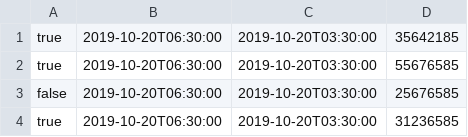
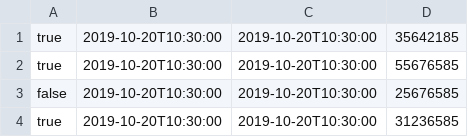
Before and after one commit to merlindk/bravo, a CSV file: convocatorias.csv, drawn as a sheet.

```diff
--- a/convocatorias.csv
+++ b/convocatorias.csv
@@ -1,4 +1,4 @@
-true,2019-10-20T06:30:00,2019-10-20T03:30:00,35642185
-true,2019-10-20T06:30:00,2019-10-20T03:30:00,55676585
-false,2019-10-20T06:30:00,2019-10-20T03:30:00,25676585
-true,2019-10-20T06:30:00,2019-10-20T03:30:00,31236585
+true,2019-10-20T10:30:00,2019-10-20T10:30:00,35642185
+true,2019-10-20T10:30:00,2019-10-20T10:30:00,55676585
+false,2019-10-20T10:30:00,2019-10-20T10:30:00,25676585
+true,2019-10-20T10:30:00,2019-10-20T10:30:00,31236585
```
Also changed, not shown: 4 other files.
